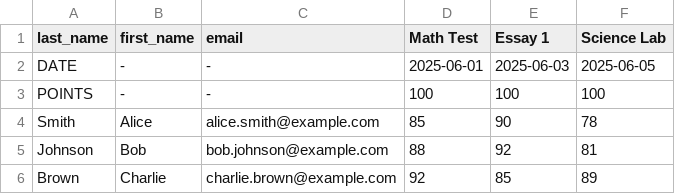
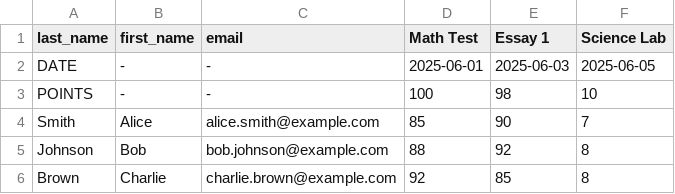
Before and after one commit to thorlorick/multiTenantGradeInsight, a CSV file: template.csv, drawn as a sheet.

Commit message:
Update template.csv

```diff
--- a/template.csv
+++ b/template.csv
@@ -2,5 +2,5 @@ last_name,first_name,email,Math Test,Essay 1,Science Lab
 DATE,-,-,2025-06-01,2025-06-03,2025-06-05
-POINTS,-,-,100,100,100
-Smith,Alice,alice.smith@example.com,85,90,78
-Johnson,Bob,bob.johnson@example.com,88,92,81
-Brown,Charlie,charlie.brown@example.com,92,85,89
+POINTS,-,-,100,98,10
+Smith,Alice,alice.smith@example.com,85,90,7
+Johnson,Bob,bob.johnson@example.com,88,92,8
+Brown,Charlie,charlie.brown@example.com,92,85,8
```
